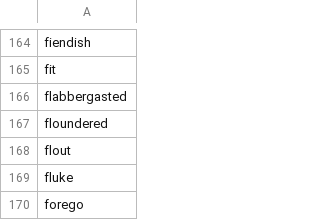
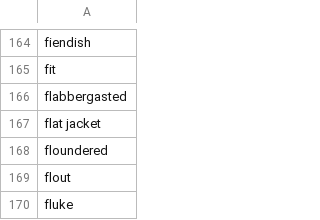
Before and after one commit to kayoken/koffer, a CSV file: src/resources/english_english.csv, drawn as a sheet; only a part is shown, gaps mark what is left out; the shorter side is filled out with more unchanged rows.

```diff
--- a/src/resources/english_english.csv
+++ b/src/resources/english_english.csv
@@ -166,2 +166,3 @@ fit
 flabbergasted
+flat jacket
 floundered
```
Also changed, not shown: src/resources/danish_german.csv, src/resources/french_german.csv, 6 other files.
